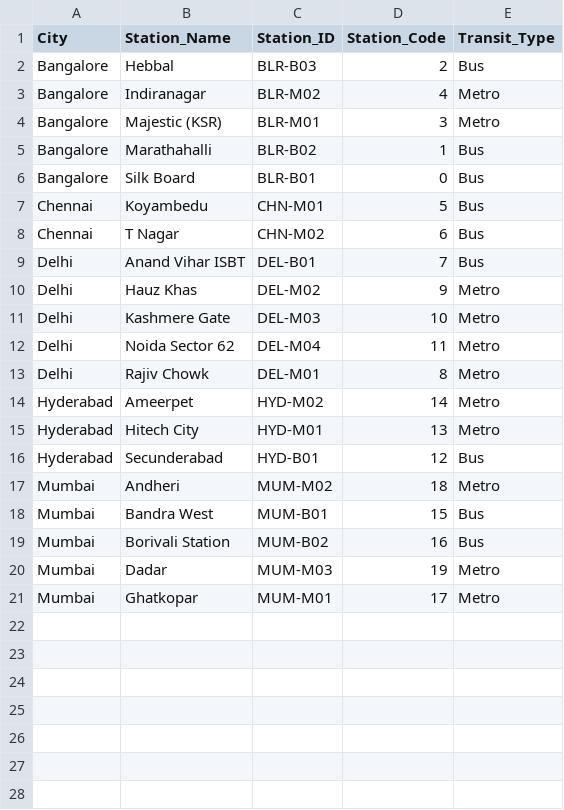
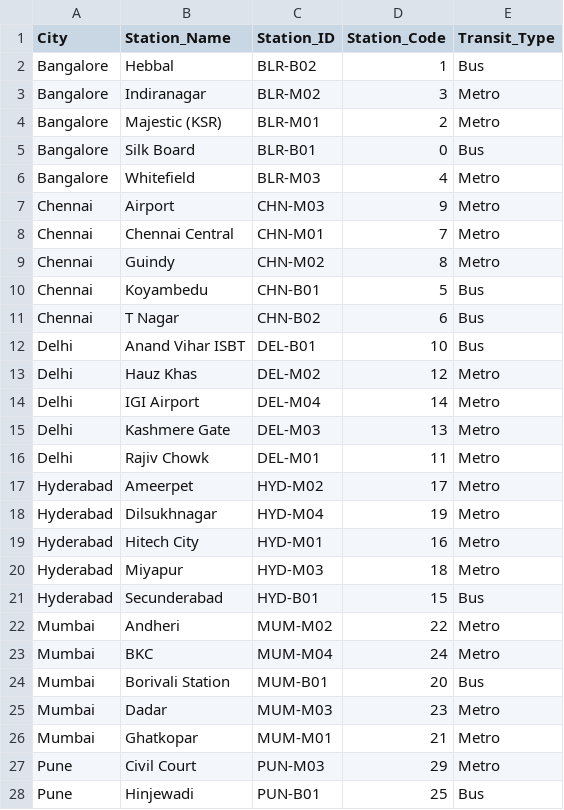
Before and after one commit to jagadish-boya-19/UrbanAI-Navigator, a CSV file: data/station_mapping.csv, drawn as a sheet; only a part is shown; the diff covers the shown part only.

```diff
--- a/data/station_mapping.csv
+++ b/data/station_mapping.csv
@@ -1,21 +1,28 @@
 City,Station_Name,Station_ID,Station_Code,Transit_Type
-Bangalore,Hebbal,BLR-B03,2,Bus
-Bangalore,Indiranagar,BLR-M02,4,Metro
-Bangalore,Majestic (KSR),BLR-M01,3,Metro
-Bangalore,Marathahalli,BLR-B02,1,Bus
+Bangalore,Hebbal,BLR-B02,1,Bus
+Bangalore,Indiranagar,BLR-M02,3,Metro
+Bangalore,Majestic (KSR),BLR-M01,2,Metro
 Bangalore,Silk Board,BLR-B01,0,Bus
-Chennai,Koyambedu,CHN-M01,5,Bus
-Chennai,T Nagar,CHN-M02,6,Bus
-Delhi,Anand Vihar ISBT,DEL-B01,7,Bus
-Delhi,Hauz Khas,DEL-M02,9,Metro
-Delhi,Kashmere Gate,DEL-M03,10,Metro
-Delhi,Noida Sector 62,DEL-M04,11,Metro
-Delhi,Rajiv Chowk,DEL-M01,8,Metro
-Hyderabad,Ameerpet,HYD-M02,14,Metro
-Hyderabad,Hitech City,HYD-M01,13,Metro
-Hyderabad,Secunderabad,HYD-B01,12,Bus
-Mumbai,Andheri,MUM-M02,18,Metro
-Mumbai,Bandra West,MUM-B01,15,Bus
-Mumbai,Borivali Station,MUM-B02,16,Bus
-Mumbai,Dadar,MUM-M03,19,Metro
-Mumbai,Ghatkopar,MUM-M01,17,Metro
+Bangalore,Whitefield,BLR-M03,4,Metro
+Chennai,Airport,CHN-M03,9,Metro
+Chennai,Chennai Central,CHN-M01,7,Metro
+Chennai,Guindy,CHN-M02,8,Metro
+Chennai,Koyambedu,CHN-B01,5,Bus
+Chennai,T Nagar,CHN-B02,6,Bus
+Delhi,Anand Vihar ISBT,DEL-B01,10,Bus
+Delhi,Hauz Khas,DEL-M02,12,Metro
+Delhi,IGI Airport,DEL-M04,14,Metro
+Delhi,Kashmere Gate,DEL-M03,13,Metro
+Delhi,Rajiv Chowk,DEL-M01,11,Metro
+Hyderabad,Ameerpet,HYD-M02,17,Metro
+Hyderabad,Dilsukhnagar,HYD-M04,19,Metro
+Hyderabad,Hitech City,HYD-M01,16,Metro
+Hyderabad,Miyapur,HYD-M03,18,Metro
+Hyderabad,Secunderabad,HYD-B01,15,Bus
+Mumbai,Andheri,MUM-M02,22,Metro
+Mumbai,BKC,MUM-M04,24,Metro
+Mumbai,Borivali Station,MUM-B01,20,Bus
+Mumbai,Dadar,MUM-M03,23,Metro
+Mumbai,Ghatkopar,MUM-M01,21,Metro
+Pune,Civil Court,PUN-M03,29,Metro
+Pune,Hinjewadi,PUN-B01,25,Bus
```
Also changed, not shown: 3 added rows elsewhere in this file, 19 other files.
